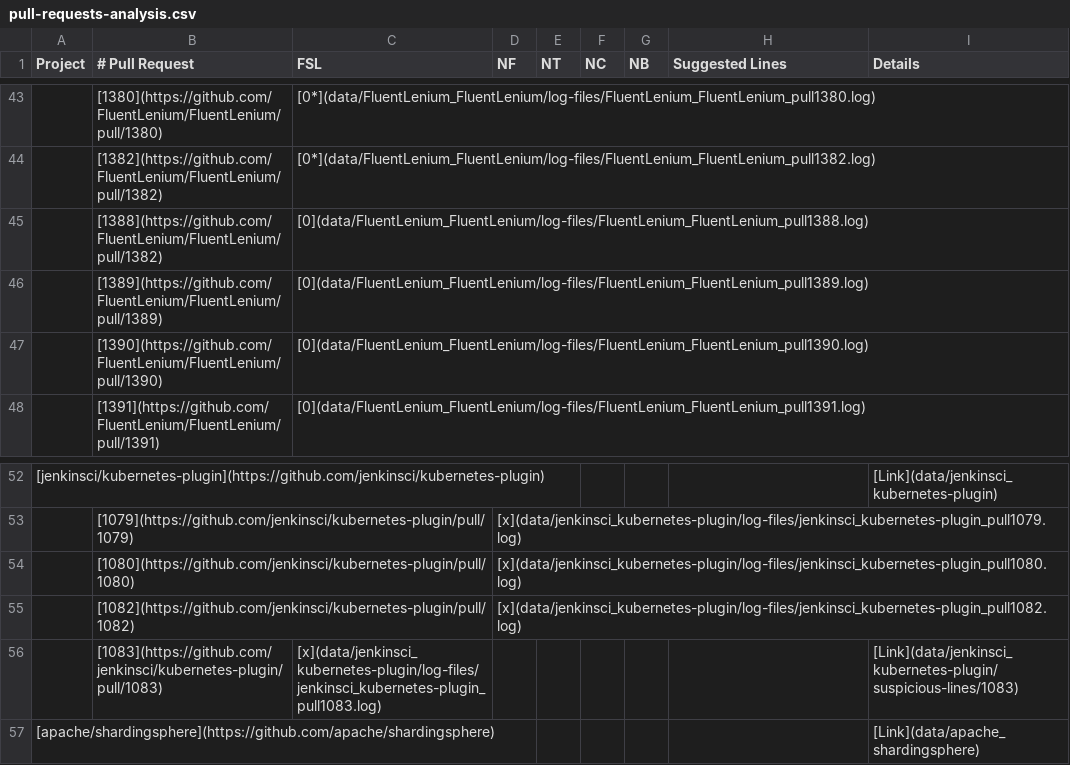
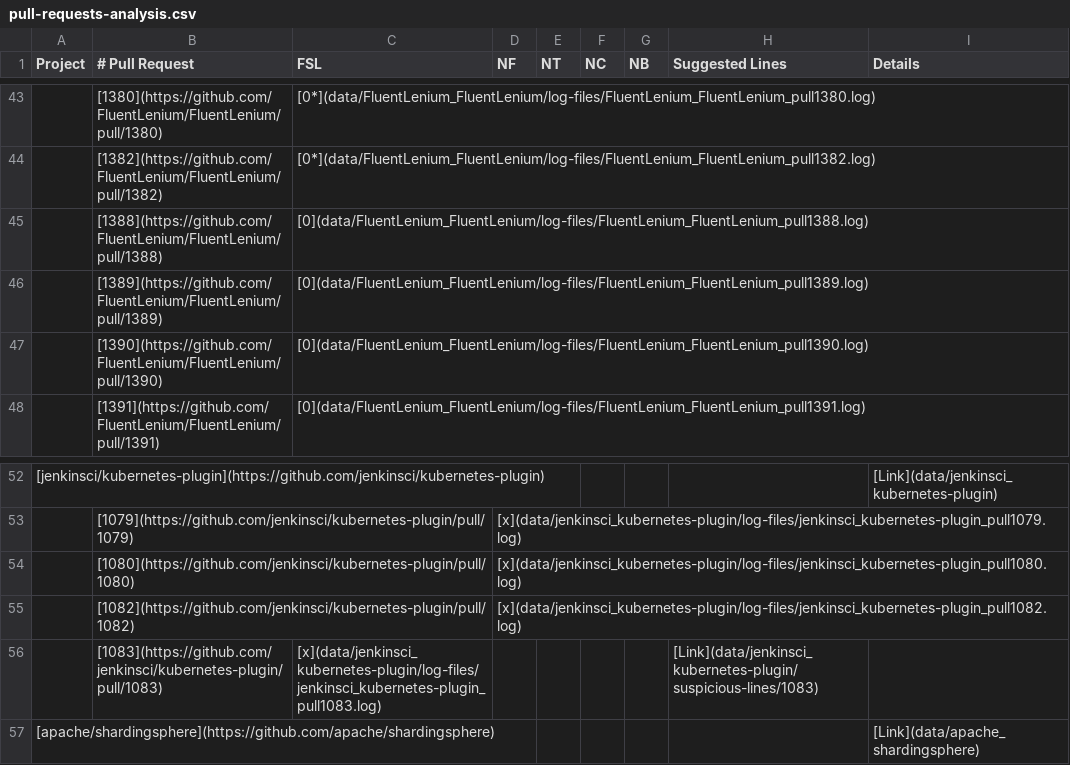
Before and after one commit to flacocobot/2021-flacocobot-experiment, a CSV file: pull-requests-analysis.csv, drawn as a sheet; only a part is shown, gaps mark what is left out.

Commit message:
Fix links

```diff
--- a/pull-requests-analysis.csv
+++ b/pull-requests-analysis.csv
@@ -44,3 +44,3 @@ Project;# Pull Request;FSL;NF;NT;NC;NB;Suggested Lines;Details
 ;[1382](https://github.com/FluentLenium/FluentLenium/pull/1382);[0*](data/FluentLenium_FluentLenium/log-files/FluentLenium_FluentLenium_pull1382.log);;;;;;
-;[1388](https://github.com/FluentLenium/FluentLenium/pull/1382);[0](data/FluentLenium_FluentLenium/log-files/FluentLenium_FluentLenium_pull1388.log);;;;;;
+;[1388](https://github.com/FluentLenium/FluentLenium/pull/1388);[0](data/FluentLenium_FluentLenium/log-files/FluentLenium_FluentLenium_pull1388.log);;;;;;
 ;[1389](https://github.com/FluentLenium/FluentLenium/pull/1389);[0](data/FluentLenium_FluentLenium/log-files/FluentLenium_FluentLenium_pull1389.log);;;;;;
@@ -55,3 +55,3 @@ Project;# Pull Request;FSL;NF;NT;NC;NB;Suggested Lines;Details
 ;[1082](https://github.com/jenkinsci/kubernetes-plugin/pull/1082);;[x](data/jenkinsci_kubernetes-plugin/log-files/jenkinsci_kubernetes-plugin_pull1082.log);;;;;
-;[1083](https://github.com/jenkinsci/kubernetes-plugin/pull/1083);[x](data/jenkinsci_kubernetes-plugin/log-files/jenkinsci_kubernetes-plugin_pull1083.log);;;;;;[Link](data/jenkinsci_kubernetes-plugin/suspicious-lines/1083)
+;[1083](https://github.com/jenkinsci/kubernetes-plugin/pull/1083);[x](data/jenkinsci_kubernetes-plugin/log-files/jenkinsci_kubernetes-plugin_pull1083.log);;;;;[Link](data/jenkinsci_kubernetes-plugin/suspicious-lines/1083);
 [apache/shardingsphere](https://github.com/apache/shardingsphere);;;;;;;;[Link](data/apache_shardingsphere)
```
Also changed, not shown: 1 other file.
